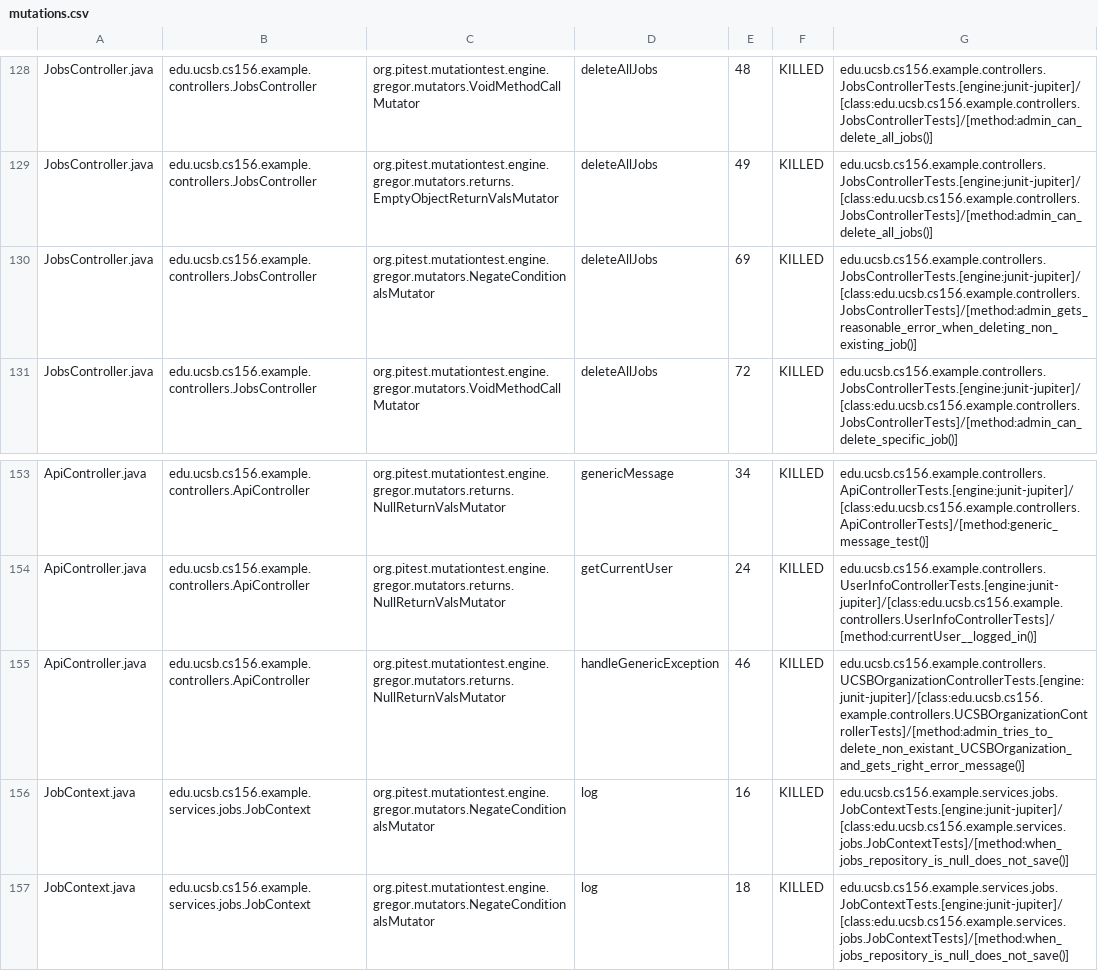
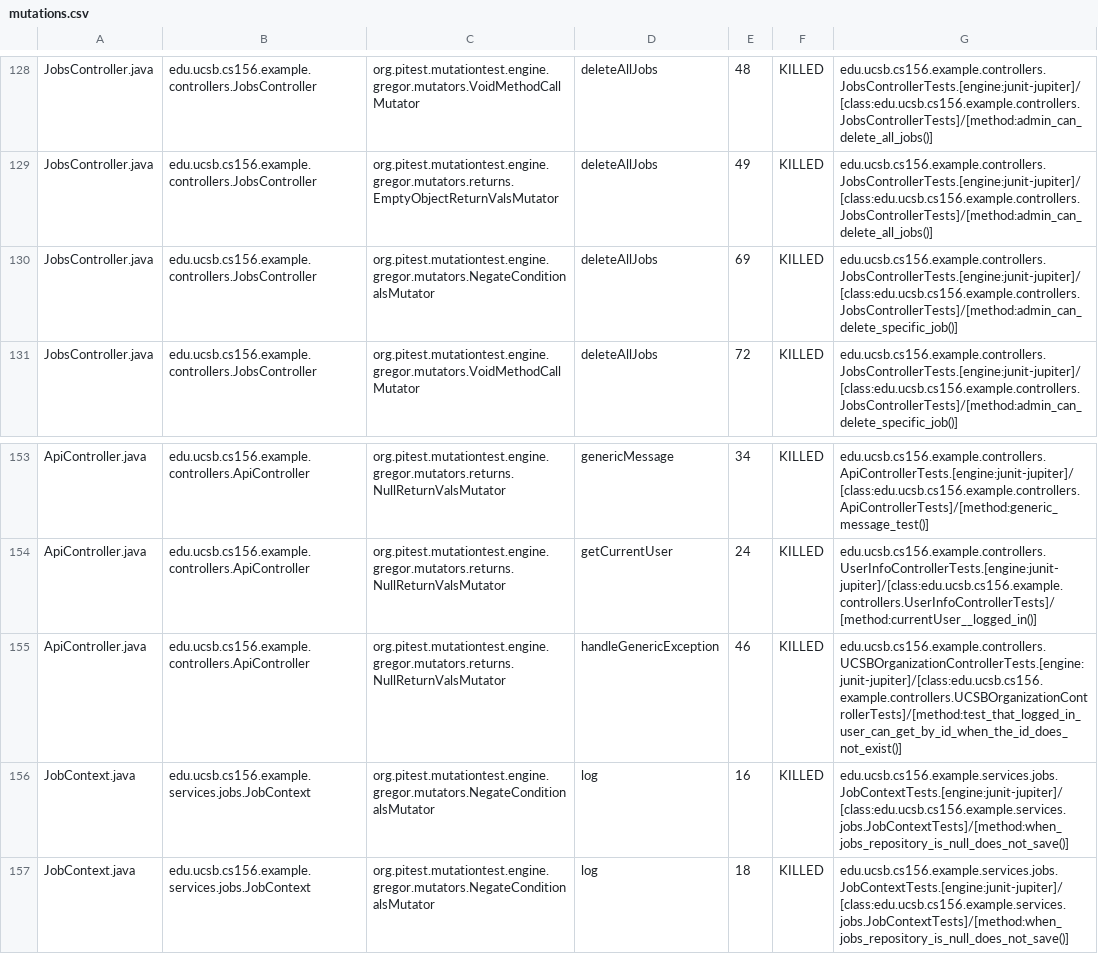
Before and after one commit to ucsb-cs156-f25/team02-f25-08, a CSV file: prs/121/pitest/mutations.csv, drawn as a sheet; only a part is shown, gaps mark what is left out.

Commit message:
Deploying to gh-pages from @ ucsb-cs156-f25/team02-f25-08@4b621a3d3388300b51d475463c36d6d4855e5d96 🚀

```diff
--- a/prs/121/pitest/mutations.csv
+++ b/prs/121/pitest/mutations.csv
@@ -129,3 +129,3 @@ JobsController.java,edu.ucsb.cs156.example.controllers.JobsController,org.pitest
 JobsController.java,edu.ucsb.cs156.example.controllers.JobsController,org.pitest.mutationtest.engine.gregor.mutators.returns.EmptyObjectReturnValsMutator,deleteAllJobs,49,KILLED,edu.ucsb.cs156.example.controllers.JobsControllerTests.[engine:junit-jupiter]/[class:edu.ucsb.cs156.example.controllers.JobsControllerTests]/[method:admin_can_delete_all_jobs()]
-JobsController.java,edu.ucsb.cs156.example.controllers.JobsController,org.pitest.mutationtest.engine.gregor.mutators.NegateConditionalsMutator,deleteAllJobs,69,KILLED,edu.ucsb.cs156.example.controllers.JobsControllerTests.[engine:junit-jupiter]/[class:edu.ucsb.cs156.example.controllers.JobsControllerTests]/[method:admin_gets_reasonable_error_when_deleting_non_existing_job()]
+JobsController.java,edu.ucsb.cs156.example.controllers.JobsController,org.pitest.mutationtest.engine.gregor.mutators.NegateConditionalsMutator,deleteAllJobs,69,KILLED,edu.ucsb.cs156.example.controllers.JobsControllerTests.[engine:junit-jupiter]/[class:edu.ucsb.cs156.example.controllers.JobsControllerTests]/[method:admin_can_delete_specific_job()]
 JobsController.java,edu.ucsb.cs156.example.controllers.JobsController,org.pitest.mutationtest.engine.gregor.mutators.VoidMethodCallMutator,deleteAllJobs,72,KILLED,edu.ucsb.cs156.example.controllers.JobsControllerTests.[engine:junit-jupiter]/[class:edu.ucsb.cs156.example.controllers.JobsControllerTests]/[method:admin_can_delete_specific_job()]
@@ -154,3 +154,3 @@ ApiController.java,edu.ucsb.cs156.example.controllers.ApiController,org.pitest.m
 ApiController.java,edu.ucsb.cs156.example.controllers.ApiController,org.pitest.mutationtest.engine.gregor.mutators.returns.NullReturnValsMutator,getCurrentUser,24,KILLED,edu.ucsb.cs156.example.controllers.UserInfoControllerTests.[engine:junit-jupiter]/[class:edu.ucsb.cs156.example.controllers.UserInfoControllerTests]/[method:currentUser__logged_in()]
-ApiController.java,edu.ucsb.cs156.example.controllers.ApiController,org.pitest.mutationtest.engine.gregor.mutators.returns.NullReturnValsMutator,handleGenericException,46,KILLED,edu.ucsb.cs156.example.controllers.UCSBOrganizationControllerTests.[engine:junit-jupiter]/[class:edu.ucsb.cs156.example.controllers.UCSBOrganizationControllerTests]/[method:admin_tries_to_delete_non_existant_UCSBOrganization_and_gets_right_error_message()]
+ApiController.java,edu.ucsb.cs156.example.controllers.ApiController,org.pitest.mutationtest.engine.gregor.mutators.returns.NullReturnValsMutator,handleGenericException,46,KILLED,edu.ucsb.cs156.example.controllers.UCSBOrganizationControllerTests.[engine:junit-jupiter]/[class:edu.ucsb.cs156.example.controllers.UCSBOrganizationControllerTests]/[method:test_that_logged_in_user_can_get_by_id_when_the_id_does_not_exist()]
 JobContext.java,edu.ucsb.cs156.example.services.jobs.JobContext,org.pitest.mutationtest.engine.gregor.mutators.NegateConditionalsMutator,log,16,KILLED,edu.ucsb.cs156.example.services.jobs.JobContextTests.[engine:junit-jupiter]/[class:edu.ucsb.cs156.example.services.jobs.JobContextTests]/[method:when_jobs_repository_is_null_does_not_save()]
```
Also changed, not shown: 19 other files.
